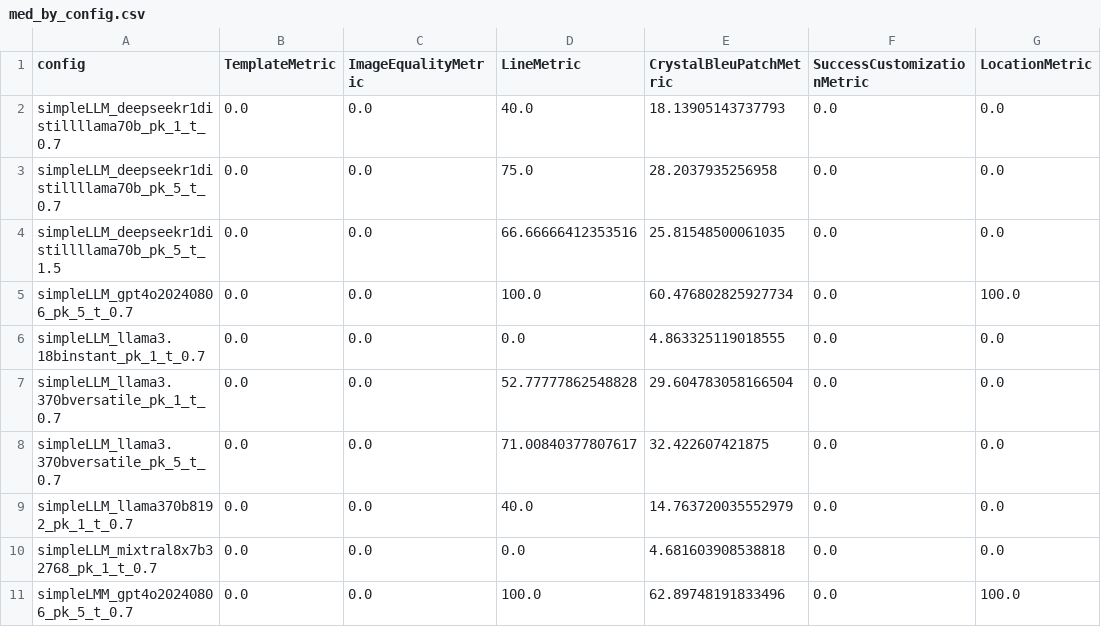
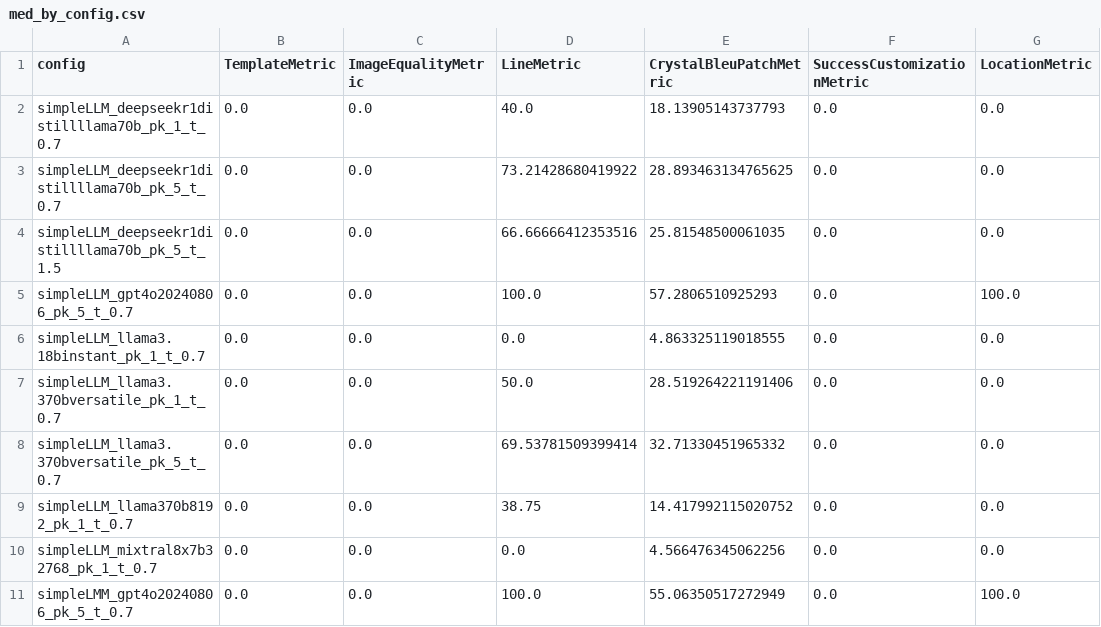
Before and after one commit to IV2C/VTikZ, a CSV file: notebooks/results/all_results/med_by_config.csv, drawn as a sheet.

Commit message:
Update results

```diff
--- a/notebooks/results/all_results/med_by_config.csv
+++ b/notebooks/results/all_results/med_by_config.csv
@@ -2,10 +2,10 @@ config,TemplateMetric,ImageEqualityMetric,LineMetric,CrystalBleuPatchMetric,Succ
 simpleLLM_deepseekr1distillllama70b_pk_1_t_0.7,0.0,0.0,40.0,18.13905143737793,0.0,0.0
-simpleLLM_deepseekr1distillllama70b_pk_5_t_0.7,0.0,0.0,75.0,28.2037935256958,0.0,0.0
+simpleLLM_deepseekr1distillllama70b_pk_5_t_0.7,0.0,0.0,73.21428680419922,28.893463134765625,0.0,0.0
 simpleLLM_deepseekr1distillllama70b_pk_5_t_1.5,0.0,0.0,66.66666412353516,25.81548500061035,0.0,0.0
-simpleLLM_gpt4o20240806_pk_5_t_0.7,0.0,0.0,100.0,60.476802825927734,0.0,100.0
+simpleLLM_gpt4o20240806_pk_5_t_0.7,0.0,0.0,100.0,57.2806510925293,0.0,100.0
 simpleLLM_llama3.18binstant_pk_1_t_0.7,0.0,0.0,0.0,4.863325119018555,0.0,0.0
-simpleLLM_llama3.370bversatile_pk_1_t_0.7,0.0,0.0,52.77777862548828,29.604783058166504,0.0,0.0
-simpleLLM_llama3.370bversatile_pk_5_t_0.7,0.0,0.0,71.00840377807617,32.422607421875,0.0,0.0
-simpleLLM_llama370b8192_pk_1_t_0.7,0.0,0.0,40.0,14.763720035552979,0.0,0.0
-simpleLLM_mixtral8x7b32768_pk_1_t_0.7,0.0,0.0,0.0,4.681603908538818,0.0,0.0
-simpleLMM_gpt4o20240806_pk_5_t_0.7,0.0,0.0,100.0,62.89748191833496,0.0,100.0
+simpleLLM_llama3.370bversatile_pk_1_t_0.7,0.0,0.0,50.0,28.519264221191406,0.0,0.0
+simpleLLM_llama3.370bversatile_pk_5_t_0.7,0.0,0.0,69.53781509399414,32.71330451965332,0.0,0.0
+simpleLLM_llama370b8192_pk_1_t_0.7,0.0,0.0,38.75,14.417992115020752,0.0,0.0
+simpleLLM_mixtral8x7b32768_pk_1_t_0.7,0.0,0.0,0.0,4.566476345062256,0.0,0.0
+simpleLMM_gpt4o20240806_pk_5_t_0.7,0.0,0.0,100.0,55.06350517272949,0.0,100.0
```
Also changed, not shown: 8 other files.
